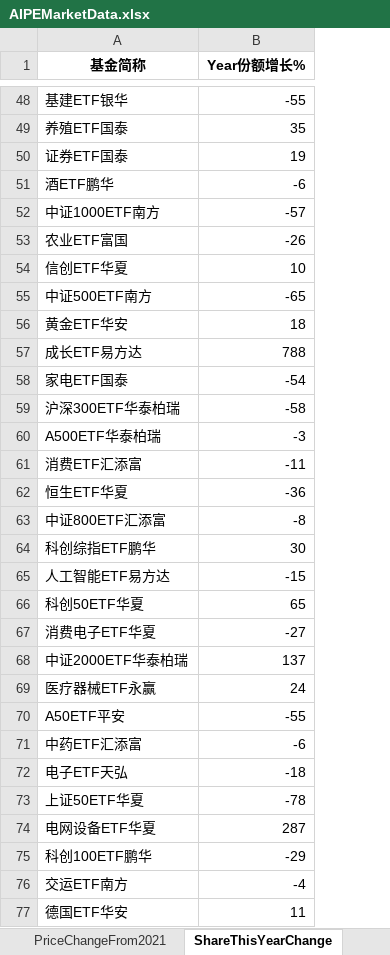
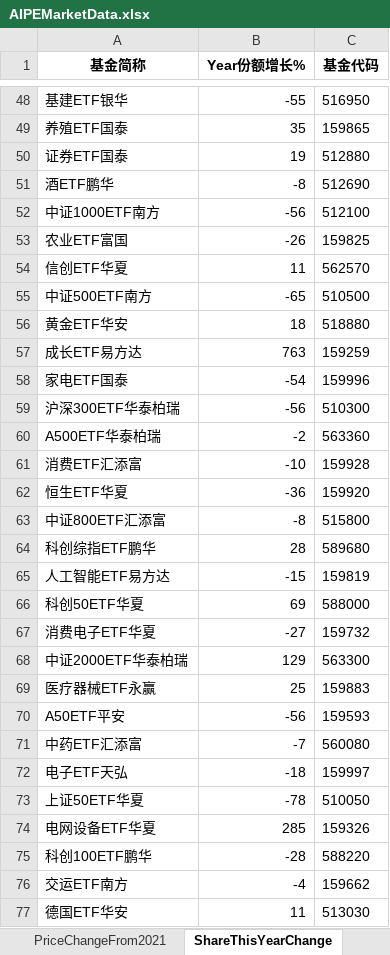
Before and after one commit to digital-era/AIPEMarketData, an Excel workbook: data/AIPEMarketData.xlsx, sheet ShareThisYearChange, drawn as a sheet; only a part is shown, gaps mark what is left out; values as stored, in another font and other column widths than the file's, no borders; the diff covers the shown part only; the diff names each change by its address in the sheet, - before the commit and + after, or states it on an @@ line.

```diff
--- a/data/AIPEMarketData.xlsx (sheet ShareThisYearChange)
+++ b/data/AIPEMarketData.xlsx (sheet ShareThisYearChange)
+column C (基金代码), rows 48-77: 516950 | 159865 | 512880 | 512690 | 512100 | 159825 | 562570 | 510500 | 518880 | 159259 | 159996 | 510300 | 563360 | 159928 | 159920 | 515800 | 589680 | 159819 | 588000 | 159732 | 563300 | 159883 | 159593 | 560080 | 159997 | 510050 | 159326 | 588220 | 159662 | 513030
-B51 (Year份额增长%): -6
+B51 (Year份额增长%): -8
-B52 (Year份额增长%): -57
+B52 (Year份额增长%): -56
-B54 (Year份额增长%): 10
+B54 (Year份额增长%): 11
-B57 (Year份额增长%): 788
+B57 (Year份额增长%): 763
-B59 (Year份额增长%): -58
+B59 (Year份额增长%): -56
-B60 (Year份额增长%): -3
+B60 (Year份额增长%): -2
-B61 (Year份额增长%): -11
+B61 (Year份额增长%): -10
-B64 (Year份额增长%): 30
+B64 (Year份额增长%): 28
-B66 (Year份额增长%): 65
+B66 (Year份额增长%): 69
-B68 (Year份额增长%): 137
+B68 (Year份额增长%): 129
-B69 (Year份额增长%): 24
+B69 (Year份额增长%): 25
-B70 (Year份额增长%): -55
+B70 (Year份额增长%): -56
-B71 (Year份额增长%): -6
+B71 (Year份额增长%): -7
-B74 (Year份额增长%): 287
+B74 (Year份额增长%): 285
-B75 (Year份额增长%): -29
+B75 (Year份额增长%): -28
```
Also changed, not shown: 37 edited cells elsewhere in this sheet, sheet PriceChangeFrom2021, sheet ShareChangeFrom2021, sheet PriceThisYearChange, 5 other files.
